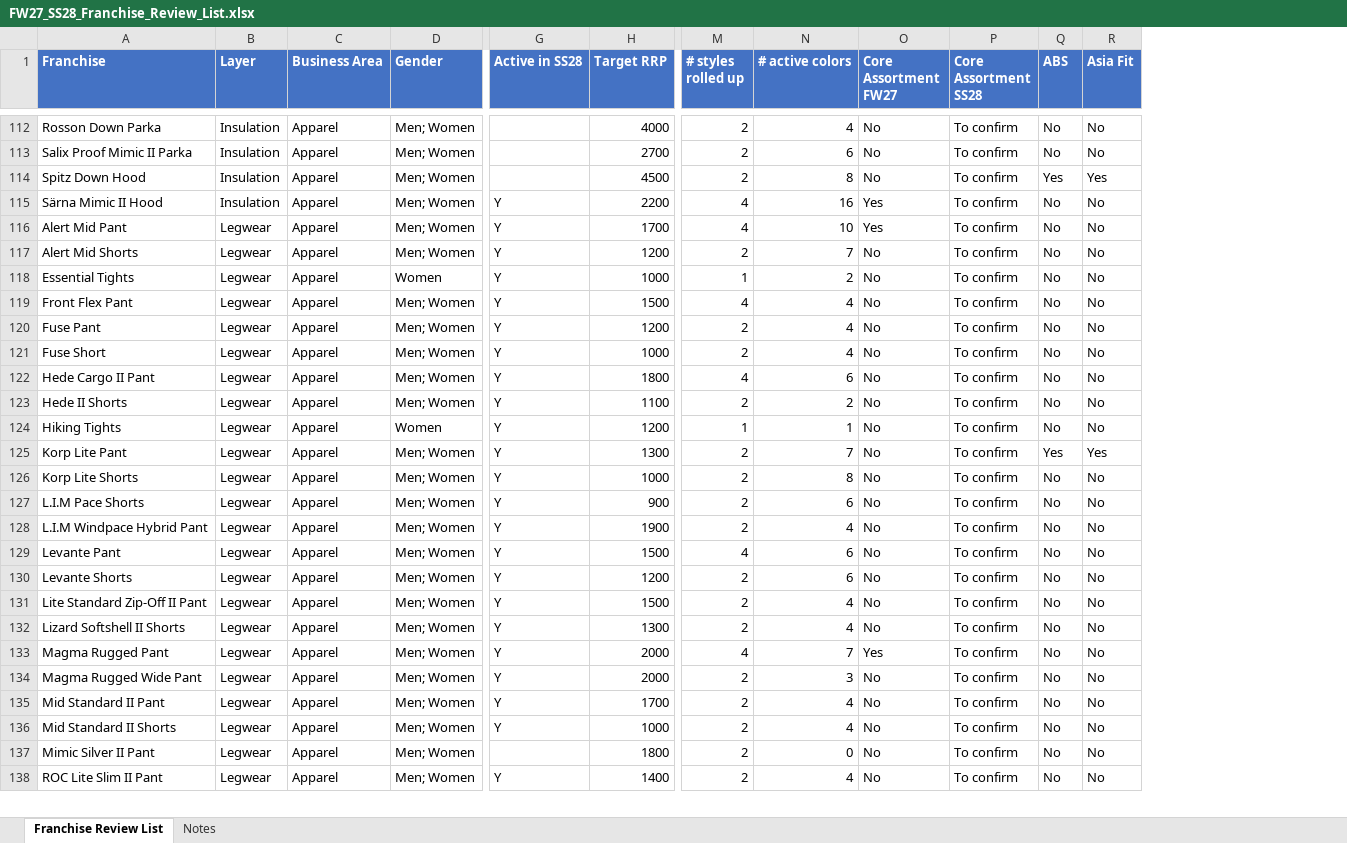
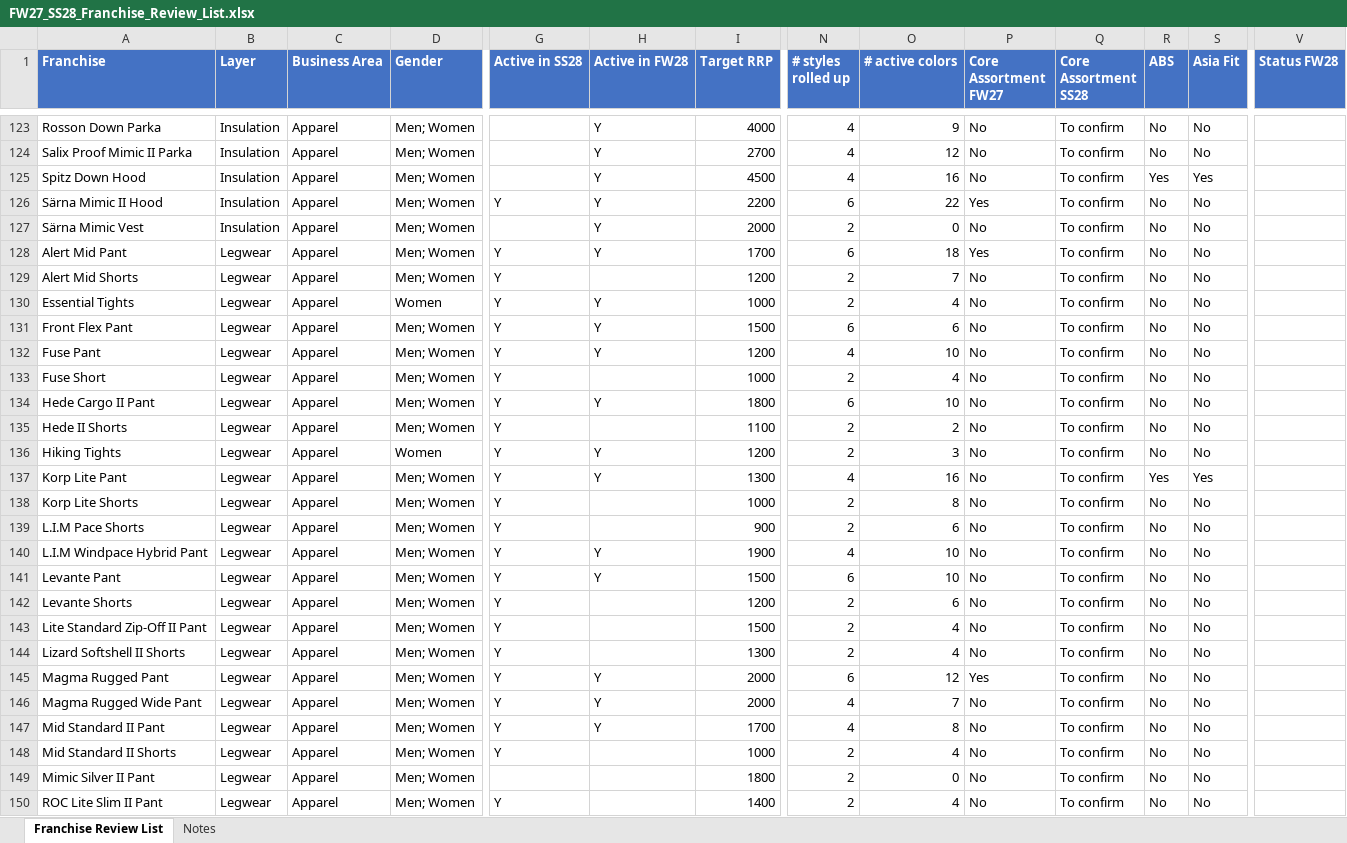
Before and after one commit to surflongboard/project_bob, an Excel workbook: data/range_review/outputs/FW27_SS28_Franchise_Review_List.xlsx, sheet Franchise Review List, drawn as a sheet; only a part is shown, gaps mark what is left out; values as stored, in another font and other column widths than the file's, no borders; addresses are those after the commit; rows hold the shown columns only; the diff covers the shown part only; the diff names each change by its address in the sheet, - before the commit and + after, or states it on an @@ line.

```diff
--- a/data/range_review/outputs/FW27_SS28_Franchise_Review_List.xlsx (sheet Franchise Review List)
+++ b/data/range_review/outputs/FW27_SS28_Franchise_Review_List.xlsx (sheet Franchise Review List)
+column H (Active in FW28), rows 123-126: all Y; rows 128-147: Y |  | Y | Y | Y |  | Y |  | Y | Y |  |  | Y | Y |  |  |  | Y | Y | Y
+column V (Status FW28), empty
-N123:N125 (# styles rolled up): 2
+N123:N125 (# styles rolled up): 4
-O123 (# active colors): 4
+O123 (# active colors): 9
-O124 (# active colors): 6
+O124 (# active colors): 12
-O125 (# active colors): 8
+O125 (# active colors): 16
-N126 (# styles rolled up): 4
+N126 (# styles rolled up): 6
-O126 (# active colors): 16
+O126 (# active colors): 22
+row 127: Särna Mimic Vest | Insulation | Apparel | Men; Women |  | Y | 2000 | 2 | 0 | No | To confirm | No | No
-N128 (# styles rolled up): 4
+N128 (# styles rolled up): 6
-O128 (# active colors): 10
+O128 (# active colors): 18
-N130 (# styles rolled up): 1
+N130 (# styles rolled up): 2
-O130 (# active colors): 2
+O130 (# active colors): 4
-N131 (# styles rolled up): 4
+N131 (# styles rolled up): 6
-O131 (# active colors): 4
+O131 (# active colors): 6
-N132 (# styles rolled up): 2
+N132 (# styles rolled up): 4
-O132 (# active colors): 4
+O132 (# active colors): 10
-N134 (# styles rolled up): 4
+N134 (# styles rolled up): 6
-O134 (# active colors): 6
+O134 (# active colors): 10
-N136 (# styles rolled up): 1
+N136 (# styles rolled up): 2
-O136 (# active colors): 1
+O136 (# active colors): 3
-N137 (# styles rolled up): 2
+N137 (# styles rolled up): 4
-O137 (# active colors): 7
+O137 (# active colors): 16
-N140 (# styles rolled up): 2
+N140 (# styles rolled up): 4
-O140 (# active colors): 4
+O140 (# active colors): 10
-N141 (# styles rolled up): 4
+N141 (# styles rolled up): 6
-O141 (# active colors): 6
+O141 (# active colors): 10
-N145 (# styles rolled up): 4
+N145 (# styles rolled up): 6
-O145 (# active colors): 7
+O145 (# active colors): 12
-N146:N147 (# styles rolled up): 2
+N146:N147 (# styles rolled up): 4
-O146 (# active colors): 3
+O146 (# active colors): 7
-O147 (# active colors): 4
+O147 (# active colors): 8
```
Also changed, not shown: 18 added rows and 203 edited cells elsewhere in this sheet, sheet Notes, 3 other files.
